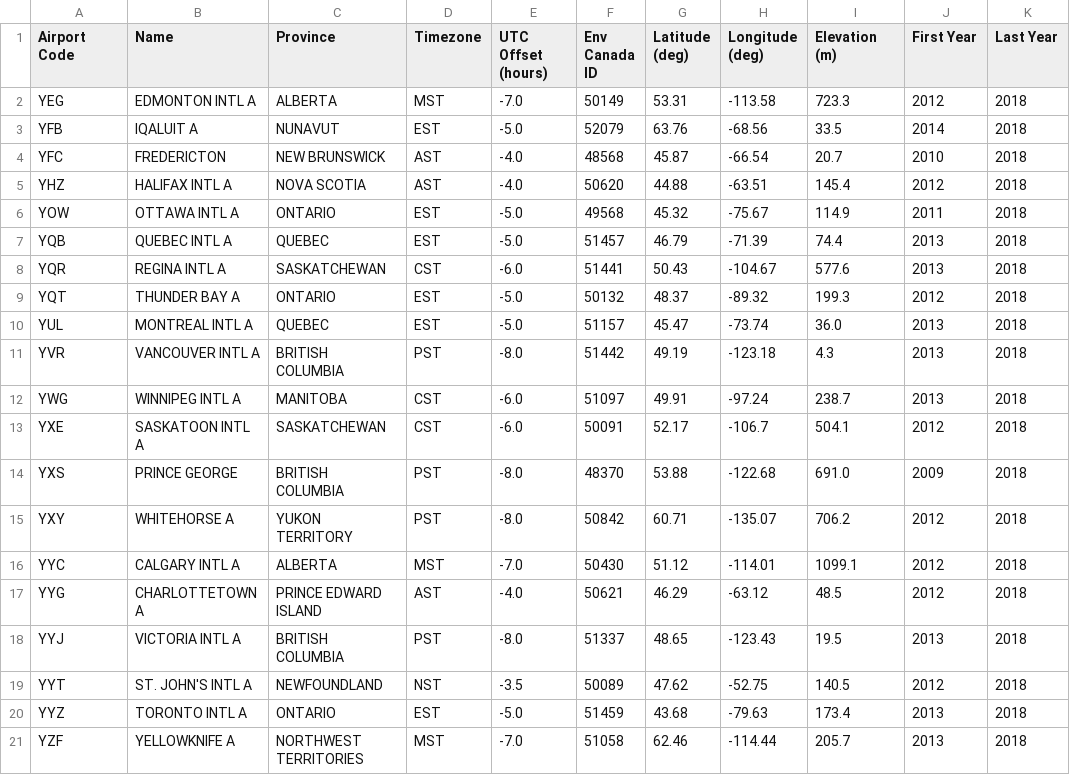
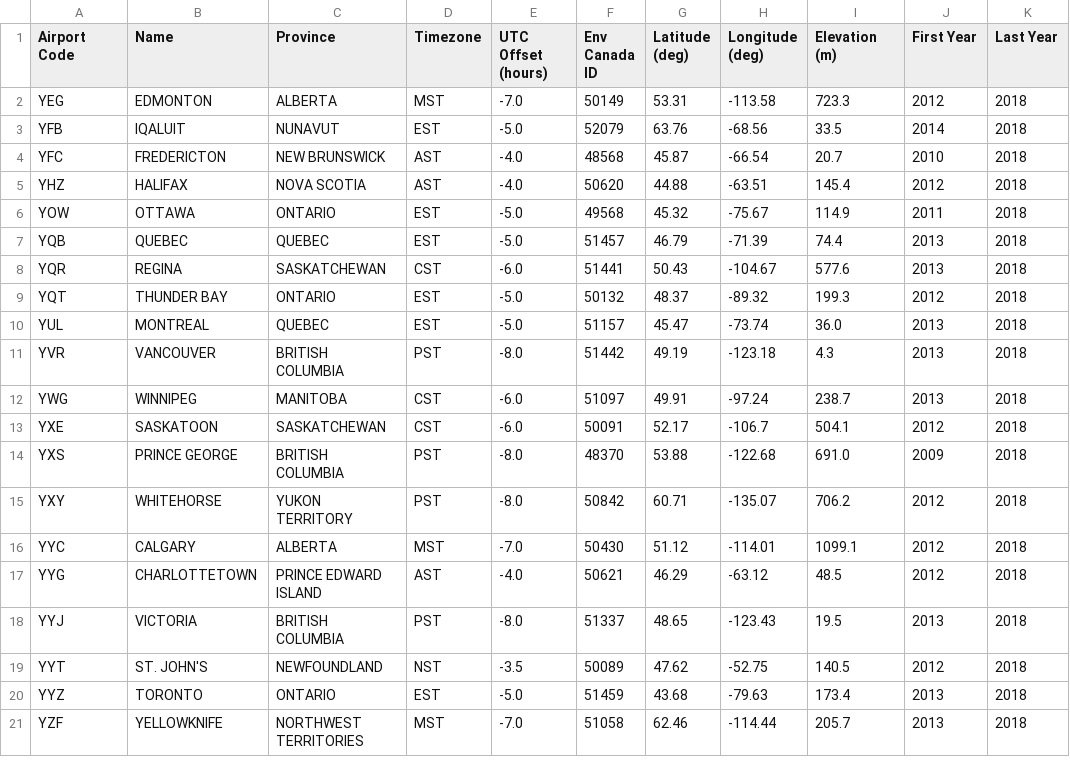
Before and after one commit to jenfly/pyladies-pandas, a CSV file: wrangling/environment-canada/data/airport_stations.csv, drawn as a sheet.

Commit message:
Update data wrangling

```diff
--- a/wrangling/environment-canada/data/airport_stations.csv
+++ b/wrangling/environment-canada/data/airport_stations.csv
@@ -1,21 +1,21 @@
 Airport Code,Name,Province,Timezone,UTC Offset (hours),Env Canada ID,Latitude (deg),Longitude (deg),Elevation (m),First Year,Last Year
-YEG,EDMONTON INTL A,ALBERTA,MST,-7.0,50149,53.31,-113.58,723.3,2012,2018
-YFB,IQALUIT A,NUNAVUT,EST,-5.0,52079,63.76,-68.56,33.5,2014,2018
+YEG,EDMONTON,ALBERTA,MST,-7.0,50149,53.31,-113.58,723.3,2012,2018
+YFB,IQALUIT,NUNAVUT,EST,-5.0,52079,63.76,-68.56,33.5,2014,2018
 YFC,FREDERICTON,NEW BRUNSWICK,AST,-4.0,48568,45.87,-66.54,20.7,2010,2018
-YHZ,HALIFAX INTL A,NOVA SCOTIA,AST,-4.0,50620,44.88,-63.51,145.4,2012,2018
-YOW,OTTAWA INTL A,ONTARIO,EST,-5.0,49568,45.32,-75.67,114.9,2011,2018
-YQB,QUEBEC INTL A,QUEBEC,EST,-5.0,51457,46.79,-71.39,74.4,2013,2018
-YQR,REGINA INTL A,SASKATCHEWAN,CST,-6.0,51441,50.43,-104.67,577.6,2013,2018
-YQT,THUNDER BAY A,ONTARIO,EST,-5.0,50132,48.37,-89.32,199.3,2012,2018
-YUL,MONTREAL INTL A,QUEBEC,EST,-5.0,51157,45.47,-73.74,36.0,2013,2018
-YVR,VANCOUVER INTL A,BRITISH COLUMBIA,PST,-8.0,51442,49.19,-123.18,4.3,2013,2018
-YWG,WINNIPEG INTL A,MANITOBA,CST,-6.0,51097,49.91,-97.24,238.7,2013,2018
-YXE,SASKATOON INTL A,SASKATCHEWAN,CST,-6.0,50091,52.17,-106.7,504.1,2012,2018
+YHZ,HALIFAX,NOVA SCOTIA,AST,-4.0,50620,44.88,-63.51,145.4,2012,2018
+YOW,OTTAWA,ONTARIO,EST,-5.0,49568,45.32,-75.67,114.9,2011,2018
+YQB,QUEBEC,QUEBEC,EST,-5.0,51457,46.79,-71.39,74.4,2013,2018
+YQR,REGINA,SASKATCHEWAN,CST,-6.0,51441,50.43,-104.67,577.6,2013,2018
+YQT,THUNDER BAY,ONTARIO,EST,-5.0,50132,48.37,-89.32,199.3,2012,2018
+YUL,MONTREAL,QUEBEC,EST,-5.0,51157,45.47,-73.74,36.0,2013,2018
+YVR,VANCOUVER,BRITISH COLUMBIA,PST,-8.0,51442,49.19,-123.18,4.3,2013,2018
+YWG,WINNIPEG,MANITOBA,CST,-6.0,51097,49.91,-97.24,238.7,2013,2018
+YXE,SASKATOON,SASKATCHEWAN,CST,-6.0,50091,52.17,-106.7,504.1,2012,2018
 YXS,PRINCE GEORGE,BRITISH COLUMBIA,PST,-8.0,48370,53.88,-122.68,691.0,2009,2018
-YXY,WHITEHORSE A,YUKON TERRITORY,PST,-8.0,50842,60.71,-135.07,706.2,2012,2018
-YYC,CALGARY INTL A,ALBERTA,MST,-7.0,50430,51.12,-114.01,1099.1,2012,2018
-YYG,CHARLOTTETOWN A,PRINCE EDWARD ISLAND,AST,-4.0,50621,46.29,-63.12,48.5,2012,2018
-YYJ,VICTORIA INTL A,BRITISH COLUMBIA,PST,-8.0,51337,48.65,-123.43,19.5,2013,2018
-YYT,ST. JOHN'S INTL A,NEWFOUNDLAND,NST,-3.5,50089,47.62,-52.75,140.5,2012,2018
-YYZ,TORONTO INTL A,ONTARIO,EST,-5.0,51459,43.68,-79.63,173.4,2013,2018
-YZF,YELLOWKNIFE A,NORTHWEST TERRITORIES,MST,-7.0,51058,62.46,-114.44,205.7,2013,2018
+YXY,WHITEHORSE,YUKON TERRITORY,PST,-8.0,50842,60.71,-135.07,706.2,2012,2018
+YYC,CALGARY,ALBERTA,MST,-7.0,50430,51.12,-114.01,1099.1,2012,2018
+YYG,CHARLOTTETOWN,PRINCE EDWARD ISLAND,AST,-4.0,50621,46.29,-63.12,48.5,2012,2018
+YYJ,VICTORIA,BRITISH COLUMBIA,PST,-8.0,51337,48.65,-123.43,19.5,2013,2018
+YYT,ST. JOHN'S,NEWFOUNDLAND,NST,-3.5,50089,47.62,-52.75,140.5,2012,2018
+YYZ,TORONTO,ONTARIO,EST,-5.0,51459,43.68,-79.63,173.4,2013,2018
+YZF,YELLOWKNIFE,NORTHWEST TERRITORIES,MST,-7.0,51058,62.46,-114.44,205.7,2013,2018
```
Also changed, not shown: 2 other files.
